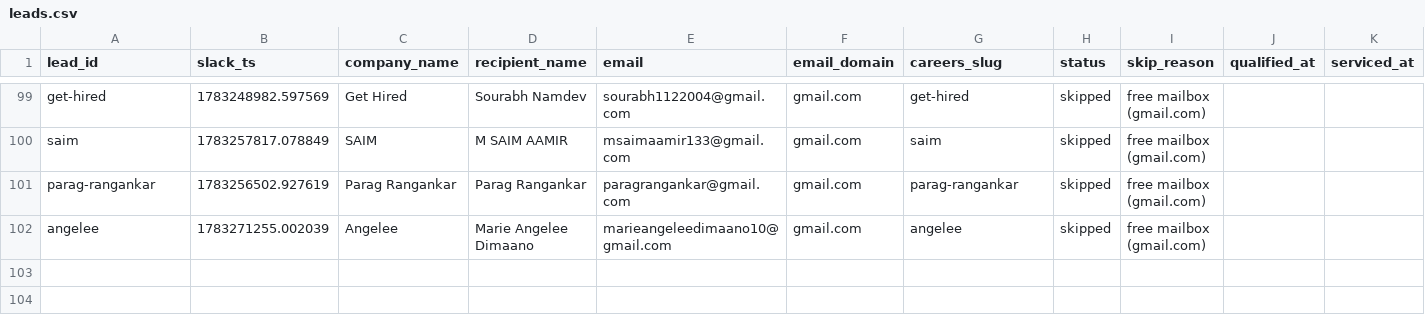
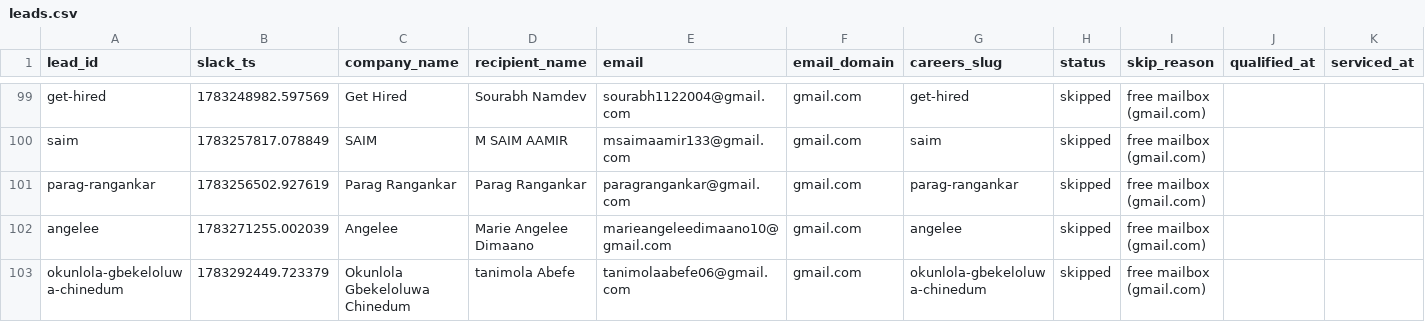
Before and after one commit to jessicagertig/first-touch-pipeline, a CSV file: state/leads.csv, drawn as a sheet; only a part is shown, gaps mark what is left out; rows hold the shown columns only; the diff names each change by its address in the sheet, - before the commit and + after, or states it on an @@ line.

```diff
--- a/state/leads.csv
+++ b/state/leads.csv
+row 103: okunlola-gbekeloluwa-chinedum | 1783292449.723379 | Okunlola Gbekeloluwa Chinedum | tanimola Abefe | tanimolaabefe06@gmail.com | gmail.com | okunlola-gbekeloluwa-chinedum | skipped | free mailbox (gmail.com)
```
Also changed, not shown: 1 other file.
